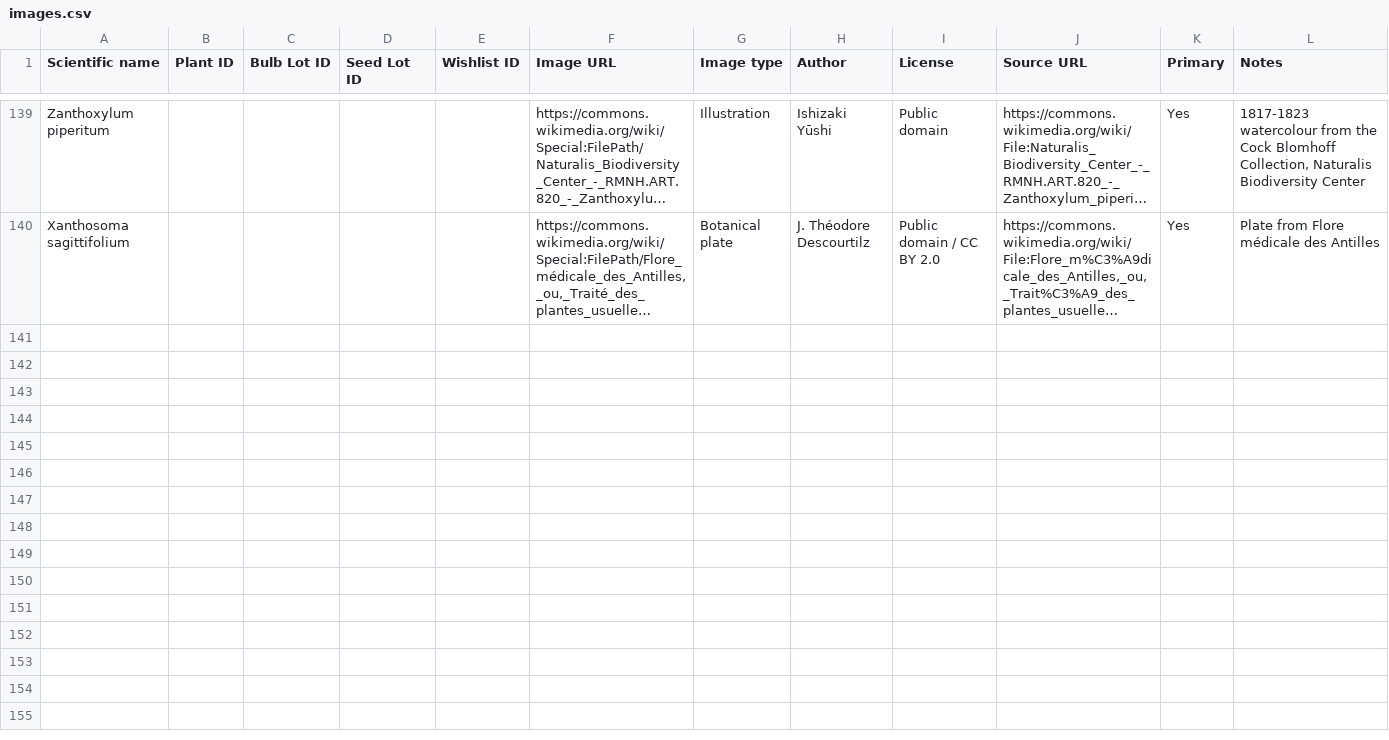
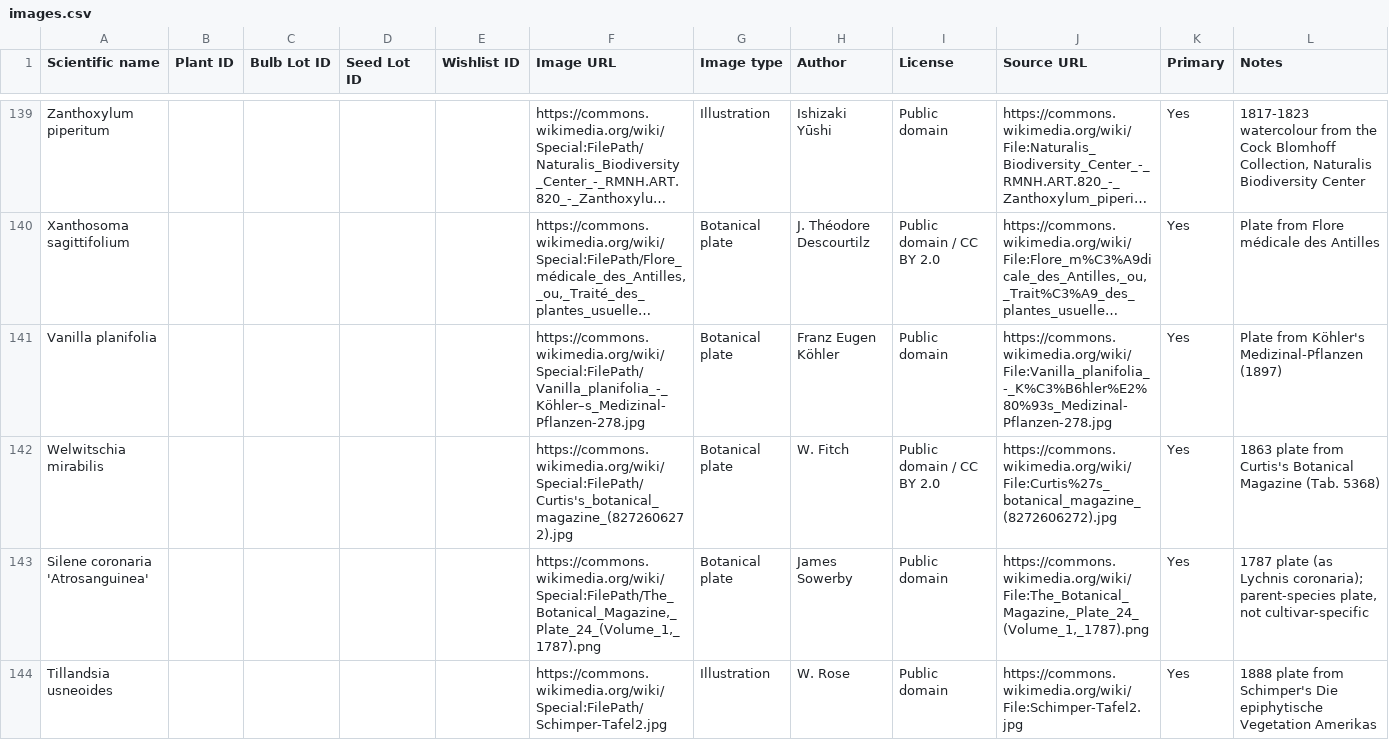
Before and after one commit to Driftwoodye/Driftwood-Garden, a CSV file: images.csv, drawn as a sheet; only a part is shown, gaps mark what is left out; long unchanged cells end in …; the diff names each change by its address in the sheet, - before the commit and + after, or states it on an @@ line.

Commit message:
Add 4 more species to images.csv (batch 18)
Vanilla planifolia, Welwitschia mirabilis, Silene coronaria
'Atrosanguinea', Tillandsia usneoides.

```diff
--- a/images.csv
+++ b/images.csv
+row 141: Vanilla planifolia |  |  |  |  | https://commons.wikimedia.org/wiki/Special:FilePath/Vanilla_planifolia_-_Köhler–s_Medizinal-Pflanzen-278.jpg | Botanical plate | Franz Eugen Köhler | Public domain | https://commons.wikimedia.org/wiki/File:Vanilla_planifolia_-_K%C3%B6hler%E2%80%93s_Medizinal-Pflanzen-278.jpg | Yes | Plate from Köhler's Medizinal-Pflanzen (1897)
+row 142: Welwitschia mirabilis |  |  |  |  | https://commons.wikimedia.org/wiki/Special:FilePath/Curtis's_botanical_magazine_(8272606272).jpg | Botanical plate | W. Fitch | Public domain / CC BY 2.0 | https://commons.wikimedia.org/wiki/File:Curtis%27s_botanical_magazine_(8272606272).jpg | Yes | 1863 plate from Curtis's Botanical Magazine (Tab. 5368)
+row 143: Silene coronaria 'Atrosanguinea' |  |  |  |  | https://commons.wikimedia.org/wiki/Special:FilePath/The_Botanical_Magazine,_Plate_24_(Volume_1,_1787).png | Botanical plate | James Sowerby | Public domain | https://commons.wikimedia.org/wiki/File:The_Botanical_Magazine,_Plate_24_(Volume_1,_1787).png | Yes | 1787 plate (as Lychnis coronaria); parent-species plate, not cultivar-specific
+row 144: Tillandsia usneoides |  |  |  |  | https://commons.wikimedia.org/wiki/Special:FilePath/Schimper-Tafel2.jpg | Illustration | W. Rose | Public domain | https://commons.wikimedia.org/wiki/File:Schimper-Tafel2.jpg | Yes | 1888 plate from Schimper's Die epiphytische Vegetation Amerikas
```
